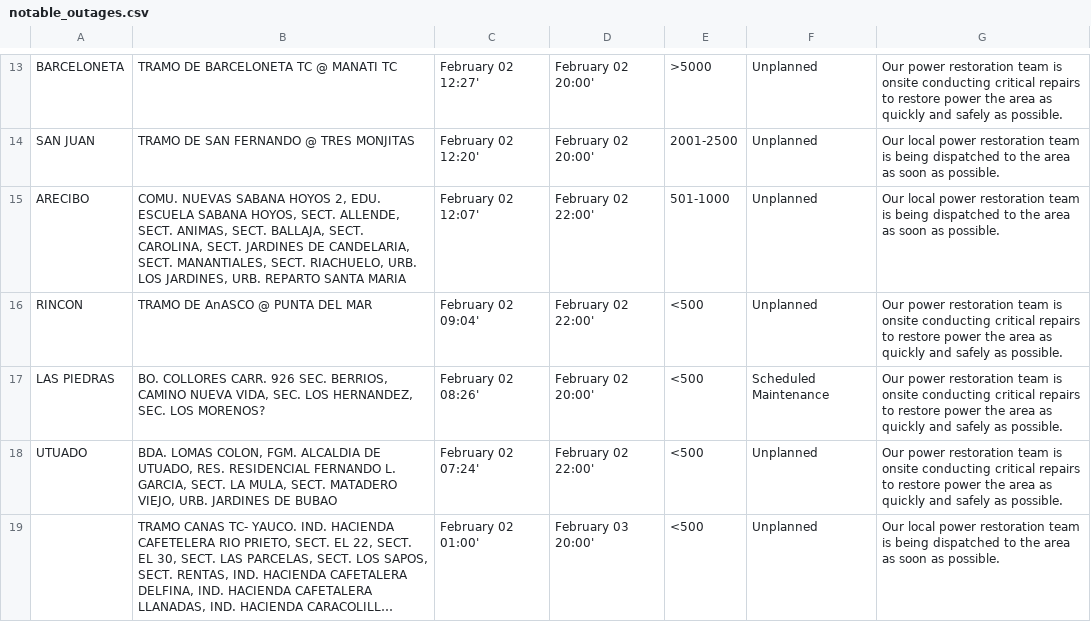
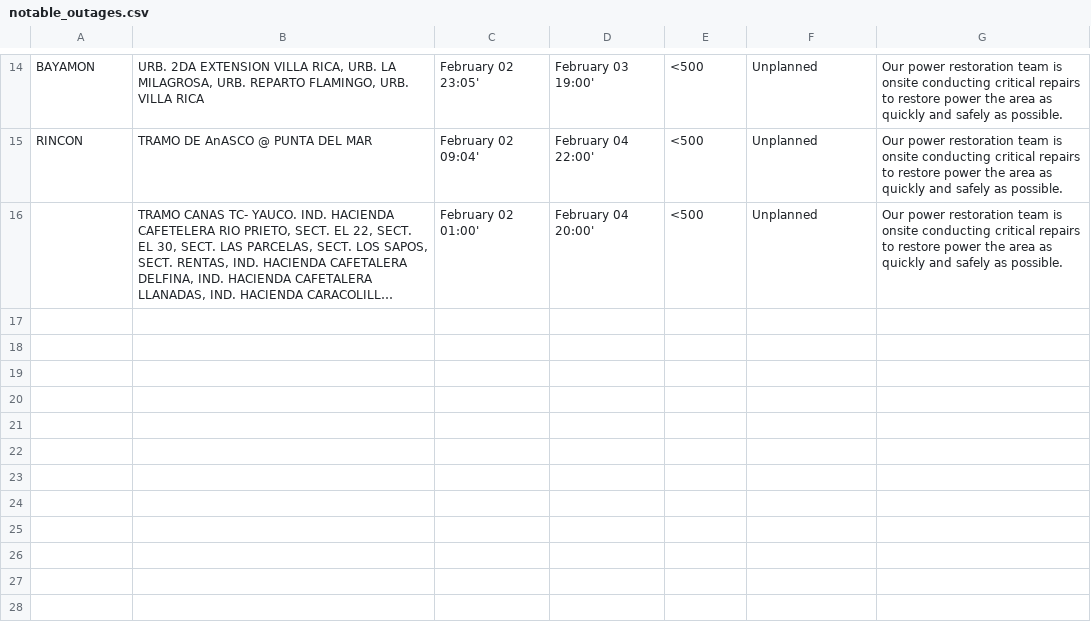
Before and after one commit to jicruz96/luma-energy-outages, a CSV file: notable_outages.csv, drawn as a sheet; only a part is shown, gaps mark what is left out; long unchanged cells end in …; removed rows and columns are numbered as before the commit, all else as after; the diff covers the shown part only; the diff names each change by its address in the sheet, - before the commit and + after, or states it on an @@ line.

```diff
--- a/notable_outages.csv
+++ b/notable_outages.csv
-A14: BARCELONETA
+A14: BAYAMON
-B14: TRAMO DE BARCELONETA TC @ MANATI TC
+B14: URB. 2DA EXTENSION VILLA RICA, URB. LA MILAGROSA, URB. REPARTO FLAMINGO, URB. VILLA RICA
-C14: February 02 12:27'
+C14: February 02 23:05'
-D14: February 02 20:00'
+D14: February 03 19:00'
-E14: >5000
+E14: <500
-row 14: SAN JUAN | TRAMO DE SAN FERNANDO @ TRES MONJITAS | February 02 12:20' | February 02 20:00' | 2001-2500 | Unplanned | Our local power restoration team is being dispatched to the area as soon as possible.
-row 15: ARECIBO | COMU. NUEVAS SABANA HOYOS 2, EDU. ESCUELA SABANA HOYOS, SECT. ALLENDE, SECT. ANIMAS, SECT. BALLAJA, SECT. CAROLINA, SECT. JARDINES DE CANDELARIA, SECT. MANANTIALES, SECT. RIACHUELO, URB. LOS JARDINES, URB. REPARTO SANTA MARIA | February 02 12:07' | February 02 22:00' | 501-1000 | Unplanned | Our local power restoration team is being dispatched to the area as soon as possible.
-D15: February 02 22:00'
+D15: February 04 22:00'
-row 17: LAS PIEDRAS | BO. COLLORES CARR. 926 SEC. BERRIOS, CAMINO NUEVA VIDA, SEC. LOS HERNANDEZ, SEC. LOS MORENOS? | February 02 08:26' | February 02 20:00' | <500 | Scheduled Maintenance | Our power restoration team is onsite conducting critical repairs to restore power the area as quickly and safely as possible.
-row 18: UTUADO | BDA. LOMAS COLON, FGM. ALCALDIA DE UTUADO, RES. RESIDENCIAL FERNANDO L. GARCIA, SECT. LA MULA, SECT. MATADERO VIEJO, URB. JARDINES DE BUBAO | February 02 07:24' | February 02 22:00' | <500 | Unplanned | Our power restoration team is onsite conducting critical repairs to restore power the area as quickly and safely as possible.
-D16: February 03 20:00'
+D16: February 04 20:00'
-G16: Our local power restoration team is being dispatched to the area as soon as possible.
+G16: Our power restoration team is onsite conducting critical repairs to restore power the area as quickly and safely as possible.
```
Also changed, not shown: 6 added rows, 5 removed rows and 17 edited cells elsewhere in this file, 2 other files.
